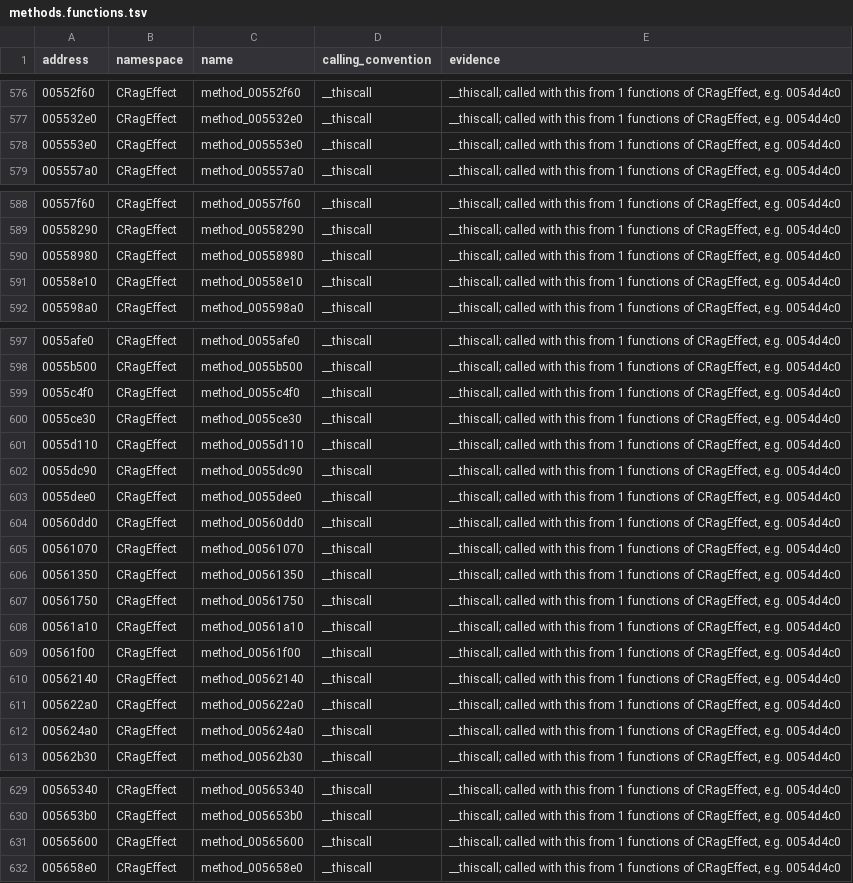
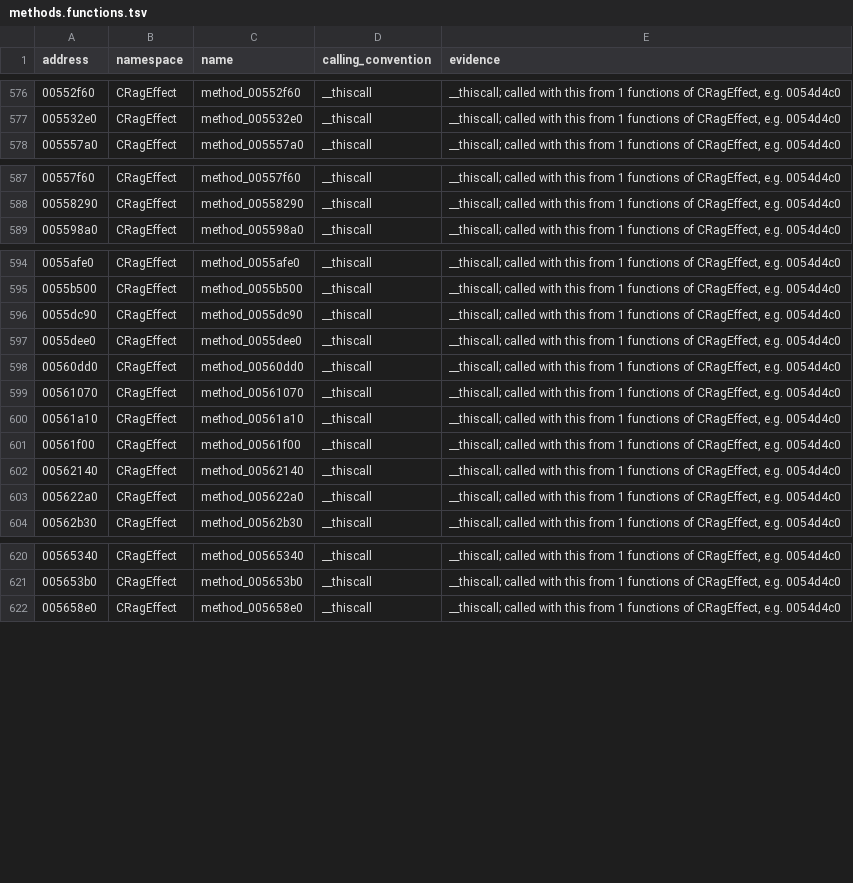
Before and after one commit to keyehzy/ragexe, a TSV file: analysis/labels/methods.functions.tsv, drawn as a sheet; only a part is shown, gaps mark what is left out; the diff names each change by its address in the sheet, - before the commit and + after, or states it on an @@ line.

```diff
--- a/analysis/labels/methods.functions.tsv
+++ b/analysis/labels/methods.functions.tsv
-row 578: 005553e0 | CRagEffect | method_005553e0 | __thiscall | __thiscall; called with this from 1 functions of CRagEffect, e.g. 0054d4c0
-row 590: 00558980 | CRagEffect | method_00558980 | __thiscall | __thiscall; called with this from 1 functions of CRagEffect, e.g. 0054d4c0
-row 591: 00558e10 | CRagEffect | method_00558e10 | __thiscall | __thiscall; called with this from 1 functions of CRagEffect, e.g. 0054d4c0
-row 599: 0055c4f0 | CRagEffect | method_0055c4f0 | __thiscall | __thiscall; called with this from 1 functions of CRagEffect, e.g. 0054d4c0
-row 600: 0055ce30 | CRagEffect | method_0055ce30 | __thiscall | __thiscall; called with this from 1 functions of CRagEffect, e.g. 0054d4c0
-row 601: 0055d110 | CRagEffect | method_0055d110 | __thiscall | __thiscall; called with this from 1 functions of CRagEffect, e.g. 0054d4c0
-row 606: 00561350 | CRagEffect | method_00561350 | __thiscall | __thiscall; called with this from 1 functions of CRagEffect, e.g. 0054d4c0
-row 607: 00561750 | CRagEffect | method_00561750 | __thiscall | __thiscall; called with this from 1 functions of CRagEffect, e.g. 0054d4c0
-row 612: 005624a0 | CRagEffect | method_005624a0 | __thiscall | __thiscall; called with this from 1 functions of CRagEffect, e.g. 0054d4c0
-row 631: 00565600 | CRagEffect | method_00565600 | __thiscall | __thiscall; called with this from 1 functions of CRagEffect, e.g. 0054d4c0
```
Also changed, not shown: analysis/labels/inferred.functions.tsv, analysis/ledger.tsv, 9 other files.
